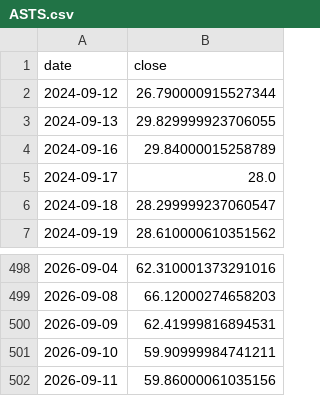
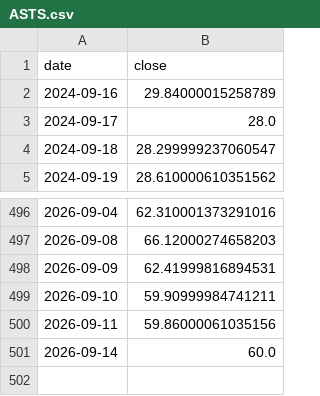
Before and after one commit to 786603902ly-maker/moomooinvest, a CSV file: data/prices/ASTS.csv, drawn as a sheet; only a part is shown, gaps mark what is left out; removed rows and columns are numbered as before the commit, all else as after; the diff names each change by its address in the sheet, - before the commit and + after, or states it on an @@ line.

```diff
--- a/data/prices/ASTS.csv
+++ b/data/prices/ASTS.csv
-row 2: 2024-09-12 | 26.790000915527344
-row 3: 2024-09-13 | 29.829999923706055
+row 501: 2026-09-14 | 60.0
```
Also changed, not shown: data/prices/AMD.csv, data/prices/AVGO.csv, 30 other files.
